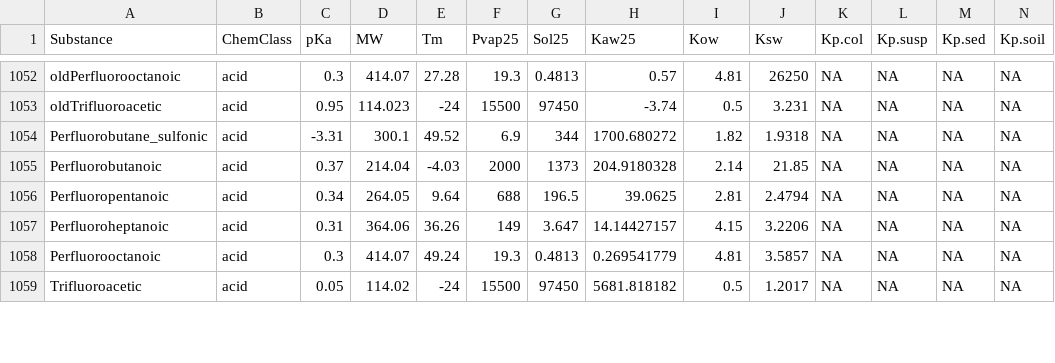
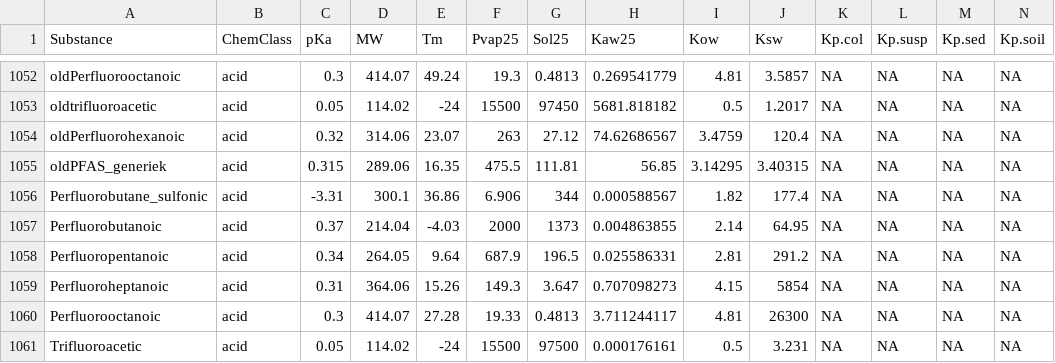
Before and after one commit to rivm-syso/SBooScripts, a CSV file: data/Substances.csv, drawn as a sheet; only a part is shown, gaps mark what is left out; addresses are those after the commit; rows hold the shown columns only; the diff covers the shown part only; the diff names each change by its address in the sheet, - before the commit and + after, or states it on an @@ line.

```diff
--- a/data/Substances.csv
+++ b/data/Substances.csv
-E1052 (Tm): 27.28
+E1052 (Tm): 49.24
-H1052 (Kaw25): 0.57
+H1052 (Kaw25): 0.269541779
-J1052 (Ksw): 26250
+J1052 (Ksw): 3.5857
-A1053 (Substance): oldTrifluoroacetic
+A1053 (Substance): oldtrifluoroacetic
-C1053 (pKa): 0.95
+C1053 (pKa): 0.05
-D1053 (MW): 114.023
+D1053 (MW): 114.02
-H1053 (Kaw25): -3.74
+H1053 (Kaw25): 5681.818182
-J1053 (Ksw): 3.231
+J1053 (Ksw): 1.2017
+row 1054: oldPerfluorohexanoic | acid | 0.32 | 314.06 | 23.07 | 263 | 27.12 | 74.62686567 | 3.4759 | 120.4 | NA | NA | NA | NA
+row 1055: oldPFAS_generiek | acid | 0.315 | 289.06 | 16.35 | 475.5 | 111.81 | 56.85 | 3.14295 | 3.40315 | NA | NA | NA | NA
-E1056 (Tm): 49.52
+E1056 (Tm): 36.86
-F1056 (Pvap25): 6.9
+F1056 (Pvap25): 6.906
-H1056 (Kaw25): 1700.680272
+H1056 (Kaw25): 0.000588567
-J1056 (Ksw): 1.9318
+J1056 (Ksw): 177.4
-H1057 (Kaw25): 204.9180328
+H1057 (Kaw25): 0.004863855
-J1057 (Ksw): 21.85
+J1057 (Ksw): 64.95
-F1058 (Pvap25): 688
+F1058 (Pvap25): 687.9
-H1058 (Kaw25): 39.0625
+H1058 (Kaw25): 0.025586331
-J1058 (Ksw): 2.4794
+J1058 (Ksw): 291.2
-E1059 (Tm): 36.26
+E1059 (Tm): 15.26
-F1059 (Pvap25): 149
+F1059 (Pvap25): 149.3
-H1059 (Kaw25): 14.14427157
+H1059 (Kaw25): 0.707098273
-J1059 (Ksw): 3.2206
+J1059 (Ksw): 5854
-E1060 (Tm): 49.24
+E1060 (Tm): 27.28
-F1060 (Pvap25): 19.3
+F1060 (Pvap25): 19.33
-H1060 (Kaw25): 0.269541779
+H1060 (Kaw25): 3.711244117
-J1060 (Ksw): 3.5857
+J1060 (Ksw): 26300
-G1061 (Sol25): 97450
+G1061 (Sol25): 97500
-H1061 (Kaw25): 5681.818182
+H1061 (Kaw25): 0.000176161
-J1061 (Ksw): 1.2017
+J1061 (Ksw): 3.231
```
Also changed, not shown: 2 added rows and 43 edited cells elsewhere in this file, 4 other files.
